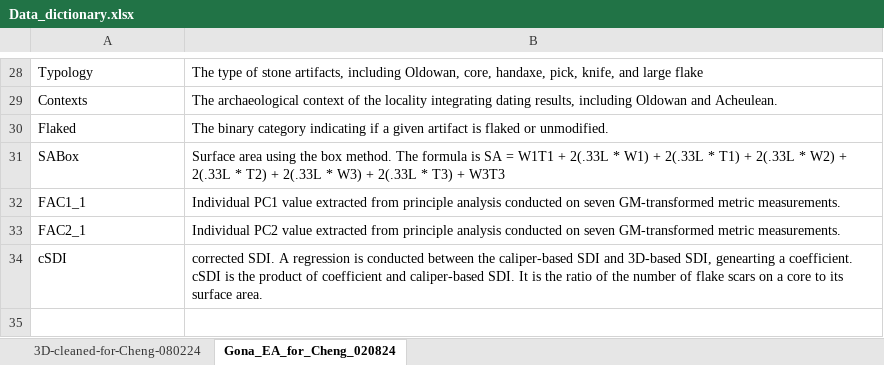
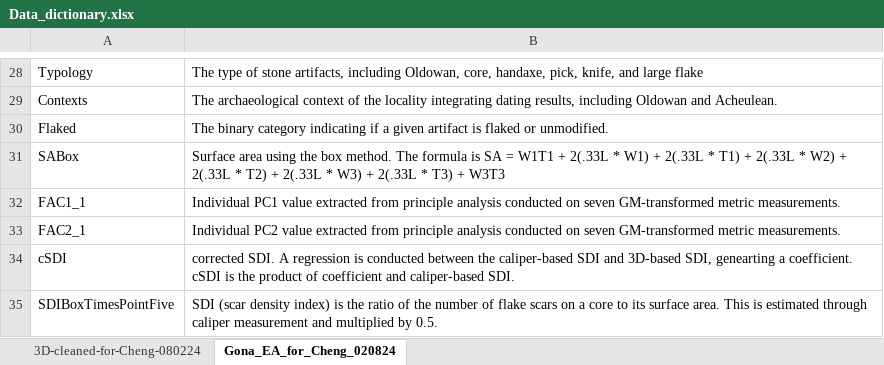
Before and after one commit to Raylc/gona-imposed-form, an Excel workbook: data/Data_dictionary.xlsx, sheet Gona_EA_for_Cheng_020824, drawn as a sheet; only a part is shown, gaps mark what is left out; values as stored, in another font and other column widths than the file's, no borders; the diff names each change by its address in the sheet, - before the commit and + after, or states it on an @@ line.

```diff
--- a/data/Data_dictionary.xlsx (sheet Gona_EA_for_Cheng_020824)
+++ b/data/Data_dictionary.xlsx (sheet Gona_EA_for_Cheng_020824)
-B34: …caliper-based SDI. It is the ratio of the number of flake scars on a core to its surface area.
+B34: …caliper-based SDI.
+row 35: SDIBoxTimesPointFive | SDI (scar density index) is the ratio of the number of flake scars on a core to its surface area. This is estimated through caliper measurement and multiplied by 0.5.
```
Also changed, not shown: 6 other files.
